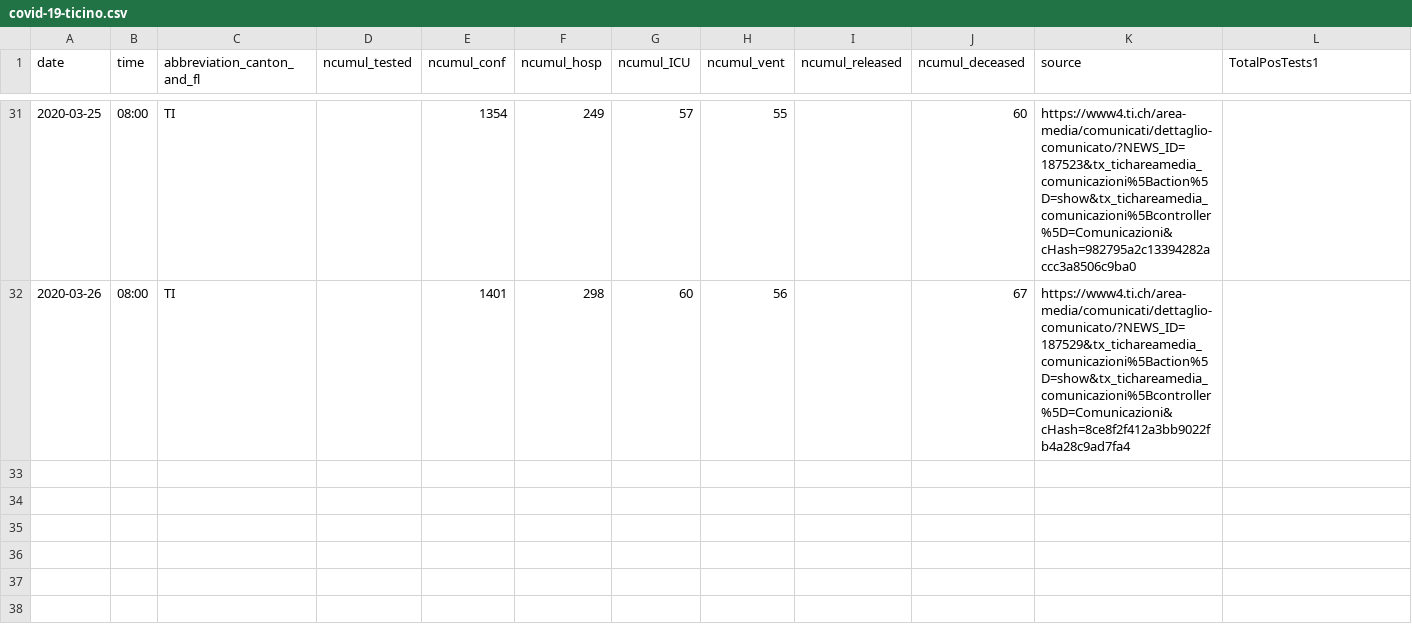
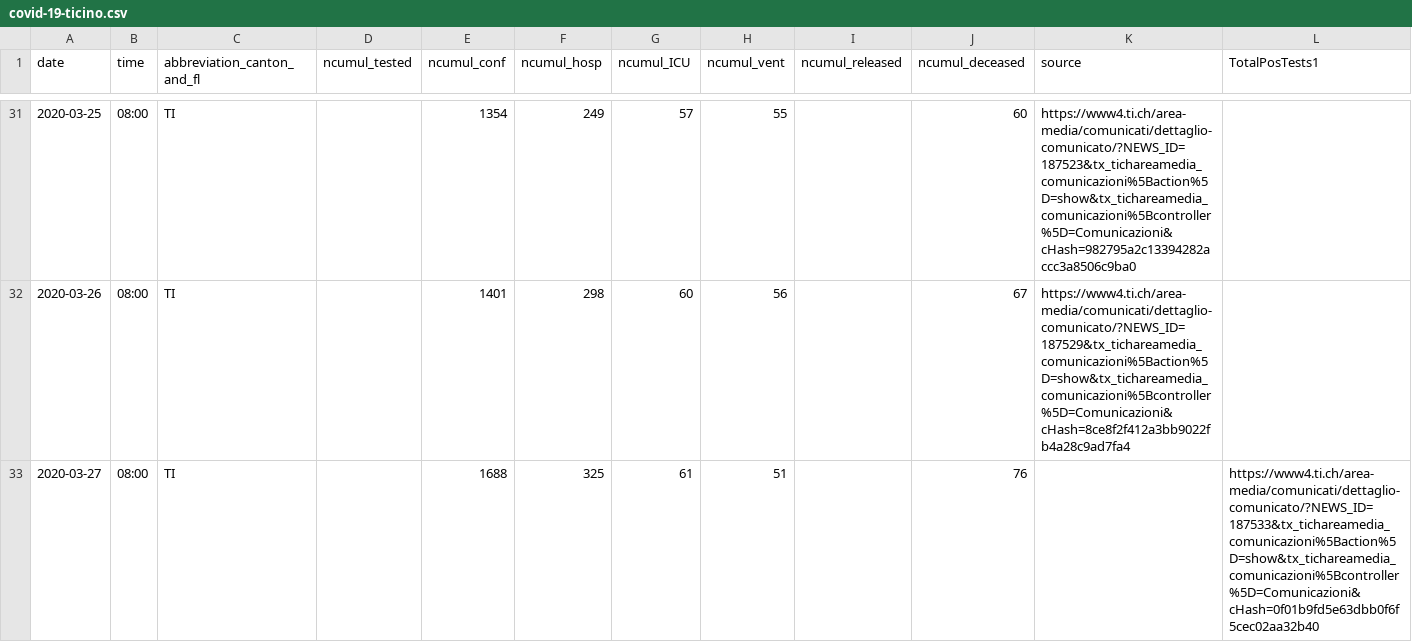
Before and after one commit to davidnussio/covid-19-ticino, a CSV file: data/covid-19-ticino.csv, drawn as a sheet; only a part is shown, gaps mark what is left out; the diff names each change by its address in the sheet, - before the commit and + after, or states it on an @@ line.

Commit message:
Update dataset

```diff
--- a/data/covid-19-ticino.csv
+++ b/data/covid-19-ticino.csv
+row 33: 2020-03-27 | 08:00 | TI |  | 1688 | 325 | 61 | 51 |  | 76 |  | https://www4.ti.ch/area-media/comunicati/dettaglio-comunicato/?NEWS_ID=187533&tx_tichareamedia_comunicazioni%5Baction%5D=show&tx_tichareamedia_comunicazioni%5Bcontroller%5D=Comunicazioni&cHash=0f01b9fd5e63dbb0f6f5cec02aa32b40
```
